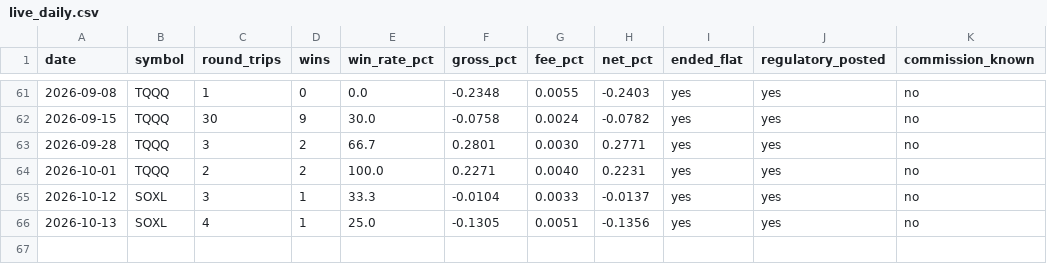
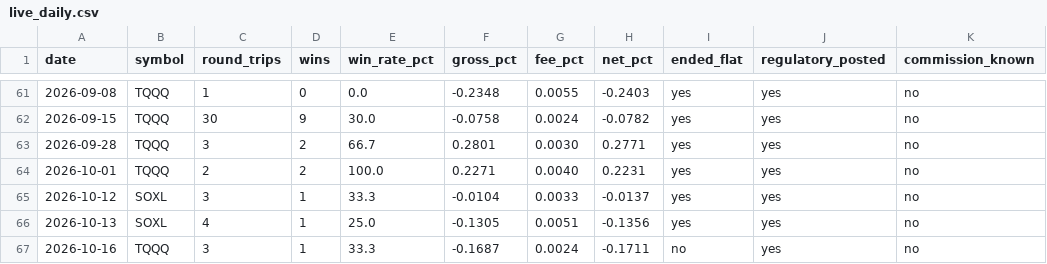
Before and after one commit to tenex-lab/tenex-lab.github.io, a CSV file: registry/live_daily.csv, drawn as a sheet; only a part is shown, gaps mark what is left out.

```diff
--- a/registry/live_daily.csv
+++ b/registry/live_daily.csv
@@ -66 +66,2 @@ date,symbol,round_trips,wins,win_rate_pct,gross_pct,fee_pct,net_pct,ended_flat,r
 2026-10-13,SOXL,4,1,25.0,-0.1305,0.0051,-0.1356,yes,yes,no
+2026-10-16,TQQQ,3,1,33.3,-0.1687,0.0024,-0.1711,no,yes,no
```
Also changed, not shown: registry/run_log.csv, 2 other files.
